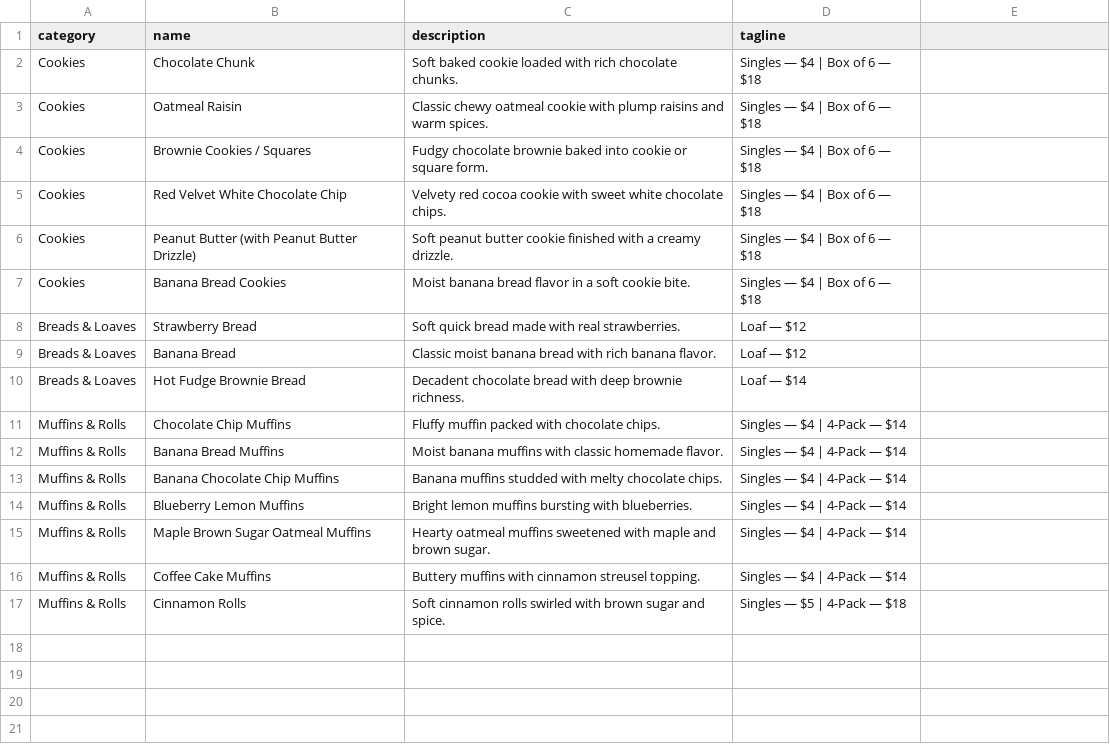
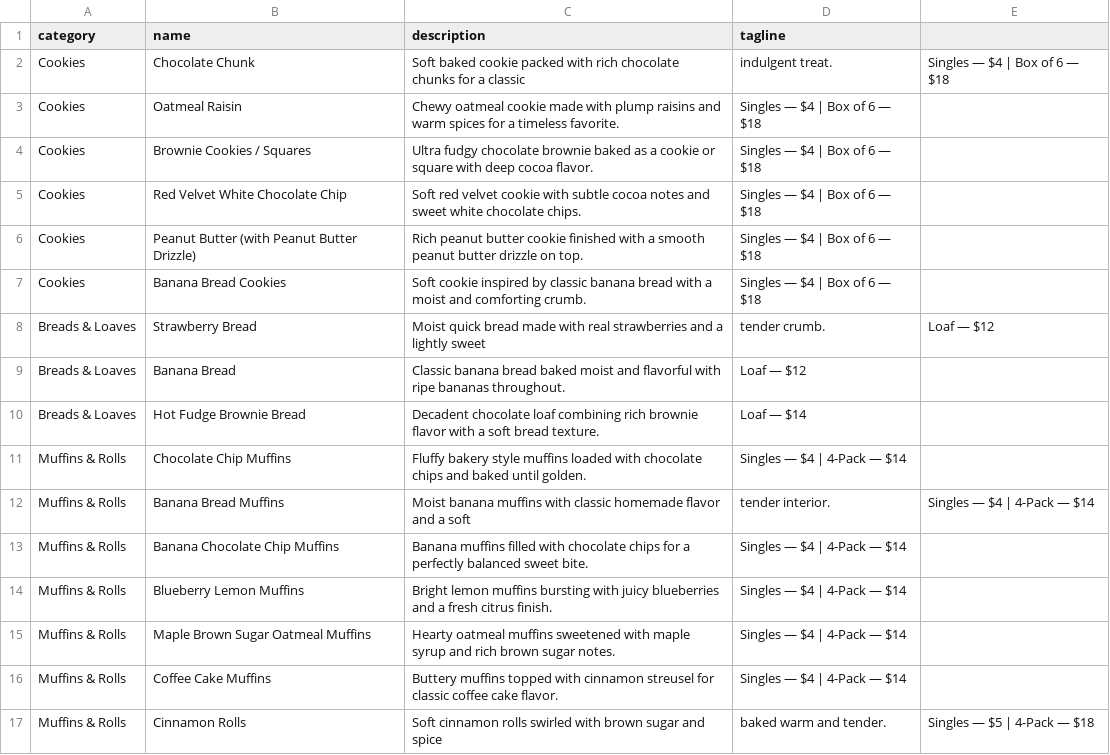
Before and after one commit to sthornton/sthornton.github.io, a CSV file: menu.csv, drawn as a sheet.

Commit message:
first pass at menu

```diff
--- a/menu.csv
+++ b/menu.csv
@@ -1,17 +1,17 @@
 category,name,description,tagline
-Cookies,Chocolate Chunk,Soft baked cookie loaded with rich chocolate chunks.,Singles — $4 | Box of 6 — $18
-Cookies,Oatmeal Raisin,Classic chewy oatmeal cookie with plump raisins and warm spices.,Singles — $4 | Box of 6 — $18
-Cookies,Brownie Cookies / Squares,Fudgy chocolate brownie baked into cookie or square form.,Singles — $4 | Box of 6 — $18
-Cookies,Red Velvet White Chocolate Chip,Velvety red cocoa cookie with sweet white chocolate chips.,Singles — $4 | Box of 6 — $18
-Cookies,Peanut Butter (with Peanut Butter Drizzle),Soft peanut butter cookie finished with a creamy drizzle.,Singles — $4 | Box of 6 — $18
-Cookies,Banana Bread Cookies,Moist banana bread flavor in a soft cookie bite.,Singles — $4 | Box of 6 — $18
-Breads & Loaves,Strawberry Bread,Soft quick bread made with real strawberries.,Loaf — $12
-Breads & Loaves,Banana Bread,Classic moist banana bread with rich banana flavor.,Loaf — $12
-Breads & Loaves,Hot Fudge Brownie Bread,Decadent chocolate bread with deep brownie richness.,Loaf — $14
-Muffins & Rolls,Chocolate Chip Muffins,Fluffy muffin packed with chocolate chips.,Singles — $4 | 4-Pack — $14
-Muffins & Rolls,Banana Bread Muffins,Moist banana muffins with classic homemade flavor.,Singles — $4 | 4-Pack — $14
-Muffins & Rolls,Banana Chocolate Chip Muffins,Banana muffins studded with melty chocolate chips.,Singles — $4 | 4-Pack — $14
-Muffins & Rolls,Blueberry Lemon Muffins,Bright lemon muffins bursting with blueberries.,Singles — $4 | 4-Pack — $14
-Muffins & Rolls,Maple Brown Sugar Oatmeal Muffins,Hearty oatmeal muffins sweetened with maple and brown sugar.,Singles — $4 | 4-Pack — $14
-Muffins & Rolls,Coffee Cake Muffins,Buttery muffins with cinnamon streusel topping.,Singles — $4 | 4-Pack — $14
-Muffins & Rolls,Cinnamon Rolls,Soft cinnamon rolls swirled with brown sugar and spice.,Singles — $5 | 4-Pack — $18
+Cookies,Chocolate Chunk,Soft baked cookie packed with rich chocolate chunks for a classic, indulgent treat.,Singles — $4 | Box of 6 — $18
+Cookies,Oatmeal Raisin,Chewy oatmeal cookie made with plump raisins and warm spices for a timeless favorite.,Singles — $4 | Box of 6 — $18
+Cookies,Brownie Cookies / Squares,Ultra fudgy chocolate brownie baked as a cookie or square with deep cocoa flavor.,Singles — $4 | Box of 6 — $18
+Cookies,Red Velvet White Chocolate Chip,Soft red velvet cookie with subtle cocoa notes and sweet white chocolate chips.,Singles — $4 | Box of 6 — $18
+Cookies,Peanut Butter (with Peanut Butter Drizzle),Rich peanut butter cookie finished with a smooth peanut butter drizzle on top.,Singles — $4 | Box of 6 — $18
+Cookies,Banana Bread Cookies,Soft cookie inspired by classic banana bread with a moist and comforting crumb.,Singles — $4 | Box of 6 — $18
+Breads & Loaves,Strawberry Bread,Moist quick bread made with real strawberries and a lightly sweet, tender crumb.,Loaf — $12
+Breads & Loaves,Banana Bread,Classic banana bread baked moist and flavorful with ripe bananas throughout.,Loaf — $12
+Breads & Loaves,Hot Fudge Brownie Bread,Decadent chocolate loaf combining rich brownie flavor with a soft bread texture.,Loaf — $14
+Muffins & Rolls,Chocolate Chip Muffins,Fluffy bakery style muffins loaded with chocolate chips and baked until golden.,Singles — $4 | 4-Pack — $14
+Muffins & Rolls,Banana Bread Muffins,Moist banana muffins with classic homemade flavor and a soft, tender interior.,Singles — $4 | 4-Pack — $14
+Muffins & Rolls,Banana Chocolate Chip Muffins,Banana muffins filled with chocolate chips for a perfectly balanced sweet bite.,Singles — $4 | 4-Pack — $14
+Muffins & Rolls,Blueberry Lemon Muffins,Bright lemon muffins bursting with juicy blueberries and a fresh citrus finish.,Singles — $4 | 4-Pack — $14
+Muffins & Rolls,Maple Brown Sugar Oatmeal Muffins,Hearty oatmeal muffins sweetened with maple syrup and rich brown sugar notes.,Singles — $4 | 4-Pack — $14
+Muffins & Rolls,Coffee Cake Muffins,Buttery muffins topped with cinnamon streusel for classic coffee cake flavor.,Singles — $4 | 4-Pack — $14
+Muffins & Rolls,Cinnamon Rolls,Soft cinnamon rolls swirled with brown sugar and spice, baked warm and tender.,Singles — $5 | 4-Pack — $18
```
Also changed, not shown: 2 other files.
